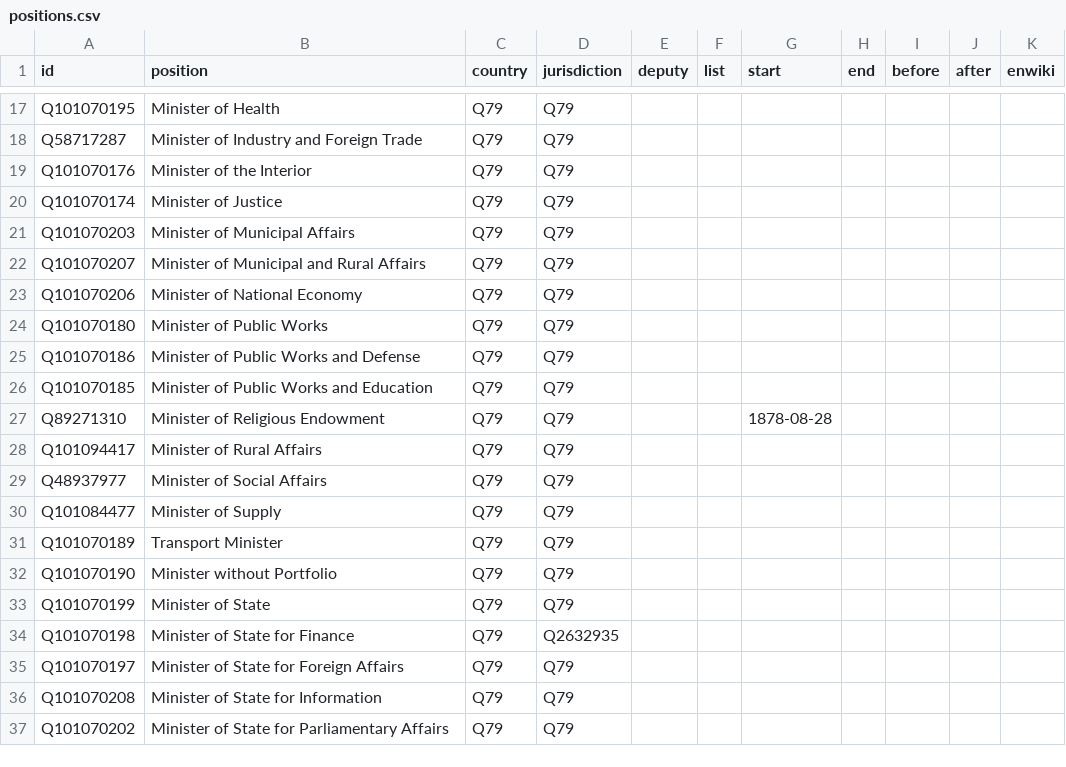
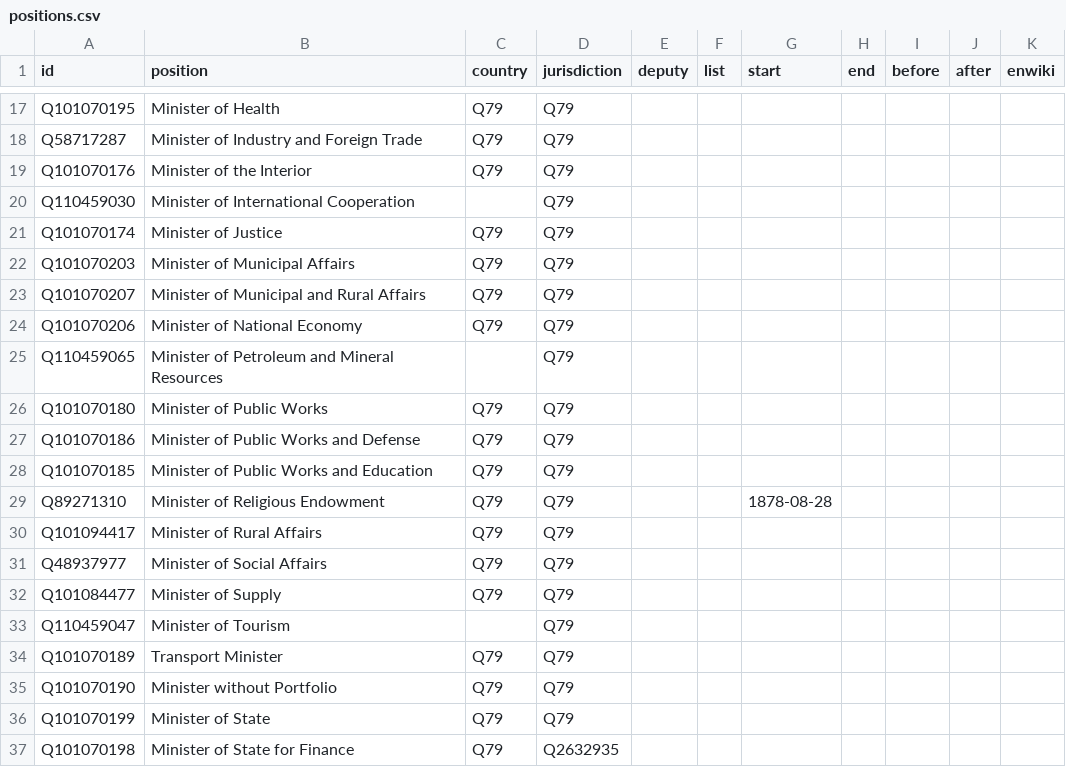
Before and after one commit to every-politician-scrapers/egypt-ministers, a CSV file: html/positions.csv, drawn as a sheet; only a part is shown, gaps mark what is left out; the shorter side is filled out with more unchanged rows.

```diff
--- a/html/positions.csv
+++ b/html/positions.csv
@@ -19,2 +19,3 @@ Q58717287,Minister of Industry and Foreign Trade,Q79,Q79,,,,,,,
 Q101070176,Minister of the Interior,Q79,Q79,,,,,,,
+Q110459030,Minister of International Cooperation,,Q79,,,,,,,
 Q101070174,Minister of Justice,Q79,Q79,,,,,,,
@@ -23,2 +24,3 @@ Q101070207,Minister of Municipal and Rural Affairs,Q79,Q79,,,,,,,
 Q101070206,Minister of National Economy,Q79,Q79,,,,,,,
+Q110459065,Minister of Petroleum and Mineral Resources,,Q79,,,,,,,
 Q101070180,Minister of Public Works,Q79,Q79,,,,,,,
@@ -30,2 +32,3 @@ Q48937977,Minister of Social Affairs,Q79,Q79,,,,,,,
 Q101084477,Minister of Supply,Q79,Q79,,,,,,,
+Q110459047,Minister of Tourism,,Q79,,,,,,,
 Q101070189,Transport Minister,Q79,Q79,,,,,,,
```
Also changed, not shown: html/current.csv, html/holders21.csv, 1 other file.
